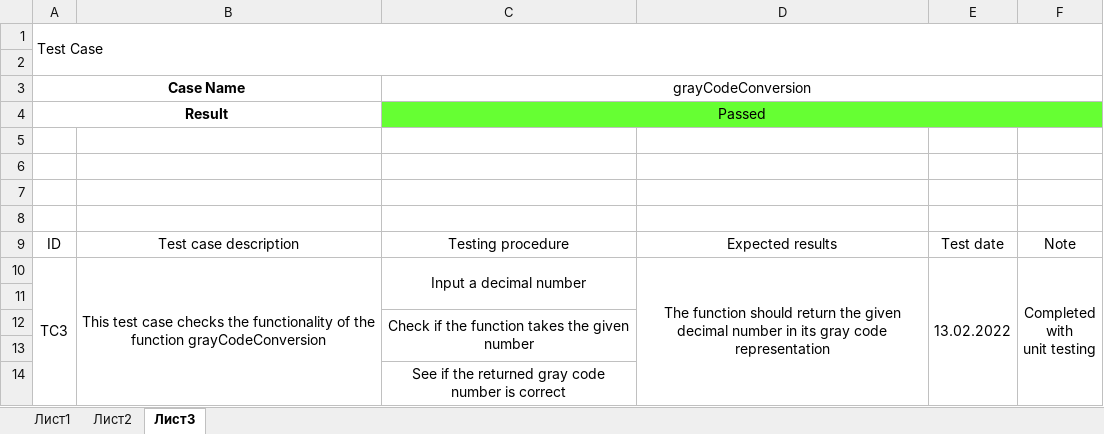
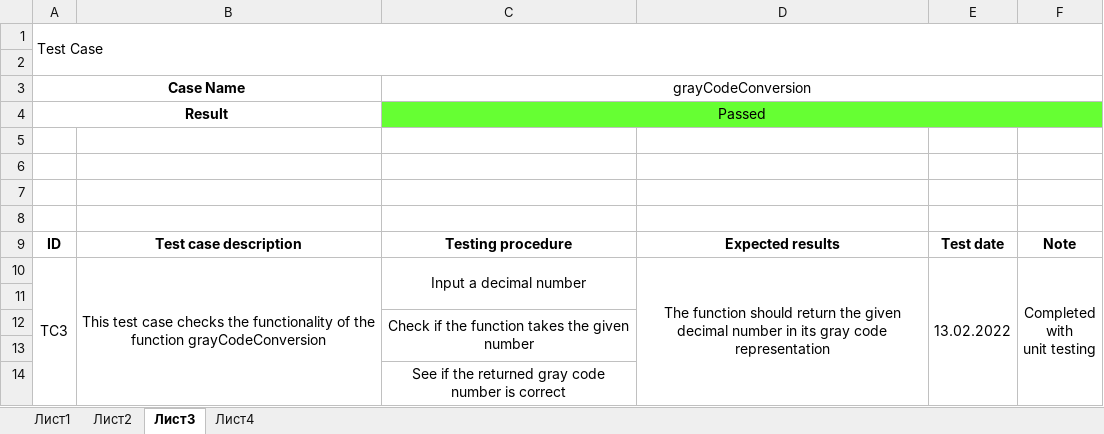
Before and after one commit to PIPetkova19/res-novas, an Excel workbook: QA documentation/Test Cases.xlsx, sheet Лист3, drawn as a sheet; values as stored, in another font and other column widths than the file's, no borders; the diff names each change by its address in the sheet, - before the commit and + after, or states it on an @@ line.

```diff
--- a/QA documentation/Test Cases.xlsx (sheet Лист3)
+++ b/QA documentation/Test Cases.xlsx (sheet Лист3)
+sheet tab: Лист4
-A9:F9 bold: off
+A9:F9 bold: on
```
